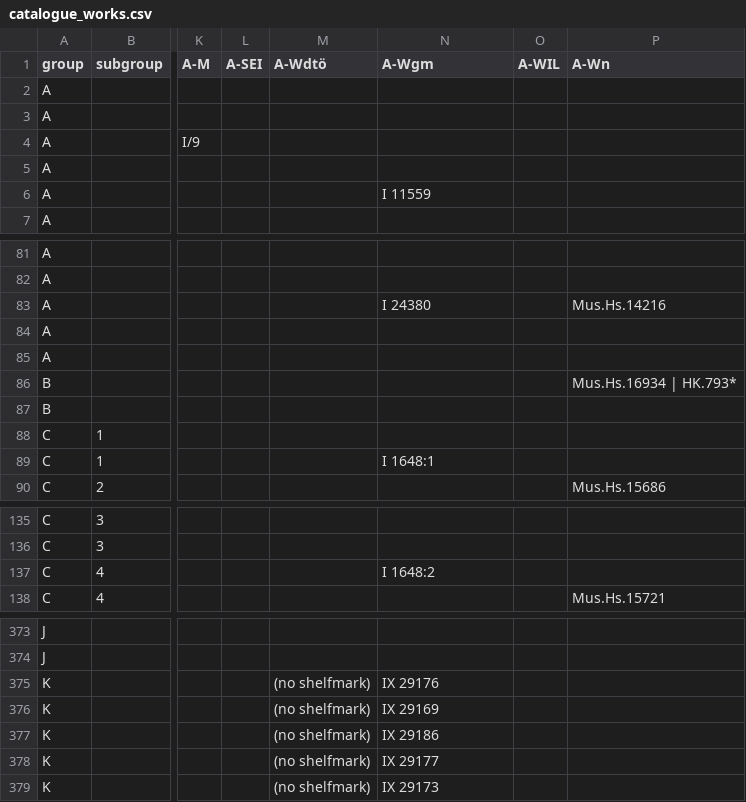
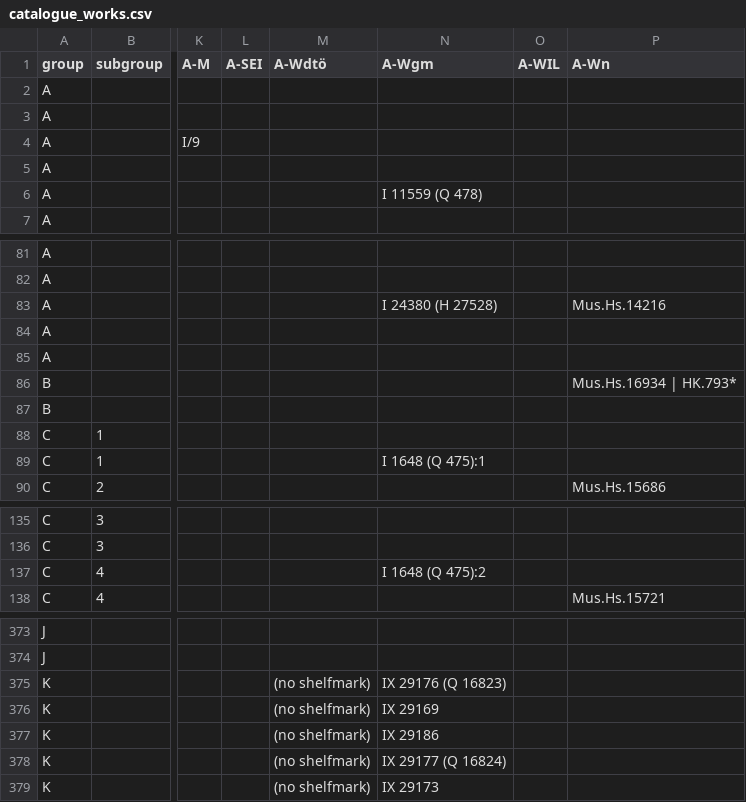
Before and after one commit to edition-esser-skala/tuma-catalogue-of-works, a CSV file: data/catalogue_works.csv, drawn as a sheet; only a part is shown, gaps mark what is left out; the diff covers the shown part only; the diff names each change by its address in the sheet, - before the commit and + after, or states it on an @@ line.

```diff
--- a/data/catalogue_works.csv
+++ b/data/catalogue_works.csv
-N6 (A-Wgm): I 11559
+N6 (A-Wgm): I 11559 (Q 478)
-N83 (A-Wgm): I 24380
+N83 (A-Wgm): I 24380 (H 27528)
-N89 (A-Wgm): I 1648:1
+N89 (A-Wgm): I 1648 (Q 475):1
-N137 (A-Wgm): I 1648:2
+N137 (A-Wgm): I 1648 (Q 475):2
-N375 (A-Wgm): IX 29176
+N375 (A-Wgm): IX 29176 (Q 16823)
-N378 (A-Wgm): IX 29177
+N378 (A-Wgm): IX 29177 (Q 16824)
```
Also changed, not shown: 43 edited cells elsewhere in this file, data/works_missing_in_rism.csv, 3 other files.
